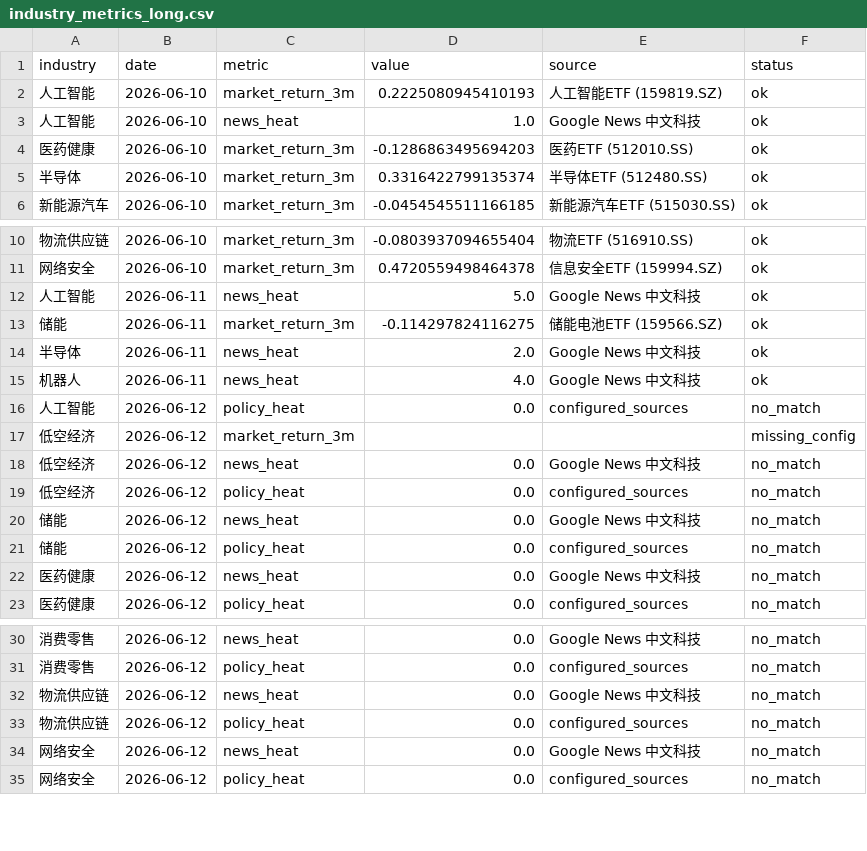
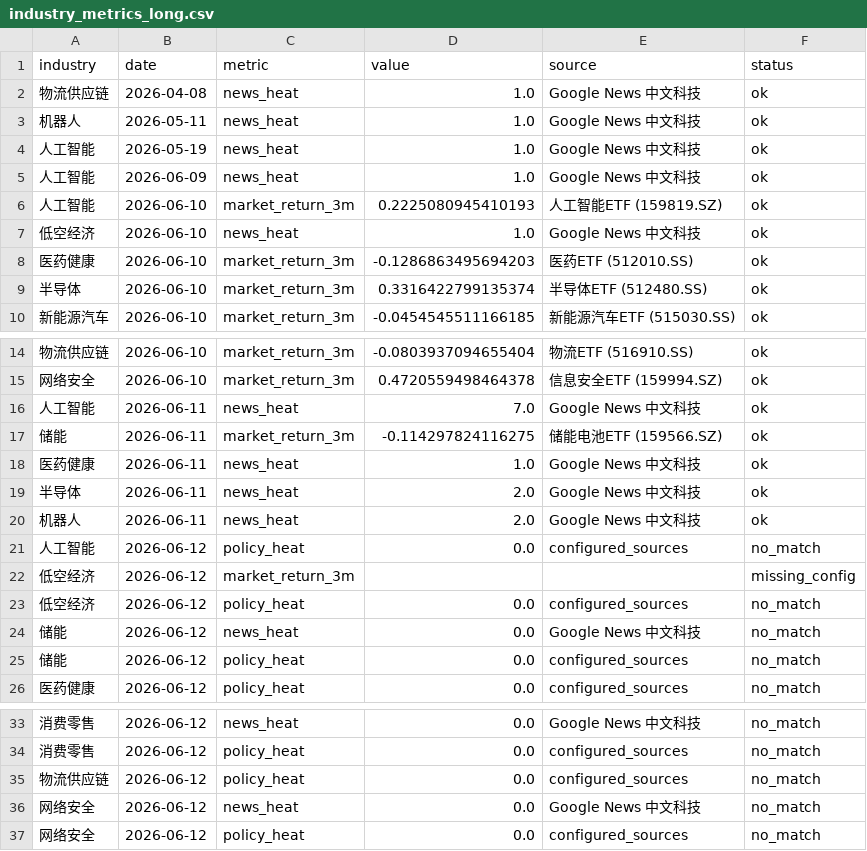
Before and after one commit to weishengh810-prog/industry-tracker, a CSV file: archives/2026-06-12/processed/industry_metrics_long.csv, drawn as a sheet; only a part is shown, gaps mark what is left out.

Commit message:
Daily update industry tracker report 2026-06-12

```diff
--- a/archives/2026-06-12/processed/industry_metrics_long.csv
+++ b/archives/2026-06-12/processed/industry_metrics_long.csv
@@ -1,4 +1,8 @@
 industry,date,metric,value,source,status
+物流供应链,2026-04-08,news_heat,1.0,Google News 中文科技,ok
+机器人,2026-05-11,news_heat,1.0,Google News 中文科技,ok
+人工智能,2026-05-19,news_heat,1.0,Google News 中文科技,ok
+人工智能,2026-06-09,news_heat,1.0,Google News 中文科技,ok
 人工智能,2026-06-10,market_return_3m,0.2225080945410193,人工智能ETF (159819.SZ),ok
-人工智能,2026-06-10,news_heat,1.0,Google News 中文科技,ok
+低空经济,2026-06-10,news_heat,1.0,Google News 中文科技,ok
 医药健康,2026-06-10,market_return_3m,-0.1286863495694203,医药ETF (512010.SS),ok
@@ -11,9 +15,9 @@
 网络安全,2026-06-10,market_return_3m,0.4720559498464378,信息安全ETF (159994.SZ),ok
-人工智能,2026-06-11,news_heat,5.0,Google News 中文科技,ok
+人工智能,2026-06-11,news_heat,7.0,Google News 中文科技,ok
 储能,2026-06-11,market_return_3m,-0.114297824116275,储能电池ETF (159566.SZ),ok
+医药健康,2026-06-11,news_heat,1.0,Google News 中文科技,ok
 半导体,2026-06-11,news_heat,2.0,Google News 中文科技,ok
-机器人,2026-06-11,news_heat,4.0,Google News 中文科技,ok
+机器人,2026-06-11,news_heat,2.0,Google News 中文科技,ok
 人工智能,2026-06-12,policy_heat,0.0,configured_sources,no_match
 低空经济,2026-06-12,market_return_3m,,,missing_config
-低空经济,2026-06-12,news_heat,0.0,Google News 中文科技,no_match
 低空经济,2026-06-12,policy_heat,0.0,configured_sources,no_match
@@ -21,3 +25,2 @@
 储能,2026-06-12,policy_heat,0.0,configured_sources,no_match
-医药健康,2026-06-12,news_heat,0.0,Google News 中文科技,no_match
 医药健康,2026-06-12,policy_heat,0.0,configured_sources,no_match
@@ -31,3 +34,2 @@
 消费零售,2026-06-12,policy_heat,0.0,configured_sources,no_match
-物流供应链,2026-06-12,news_heat,0.0,Google News 中文科技,no_match
 物流供应链,2026-06-12,policy_heat,0.0,configured_sources,no_match
```
Also changed, not shown: archives/2026-06-12/raw/news_daily.csv, archives/2026-06-12/reports/industry_score.csv, 7 other files.
